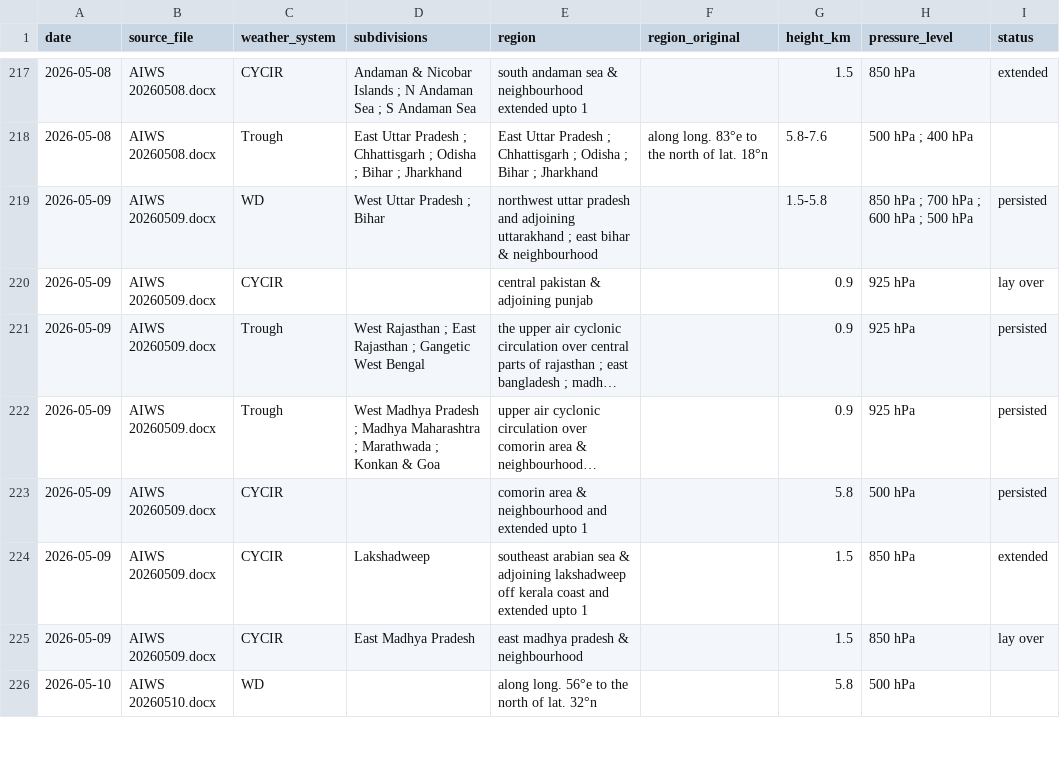
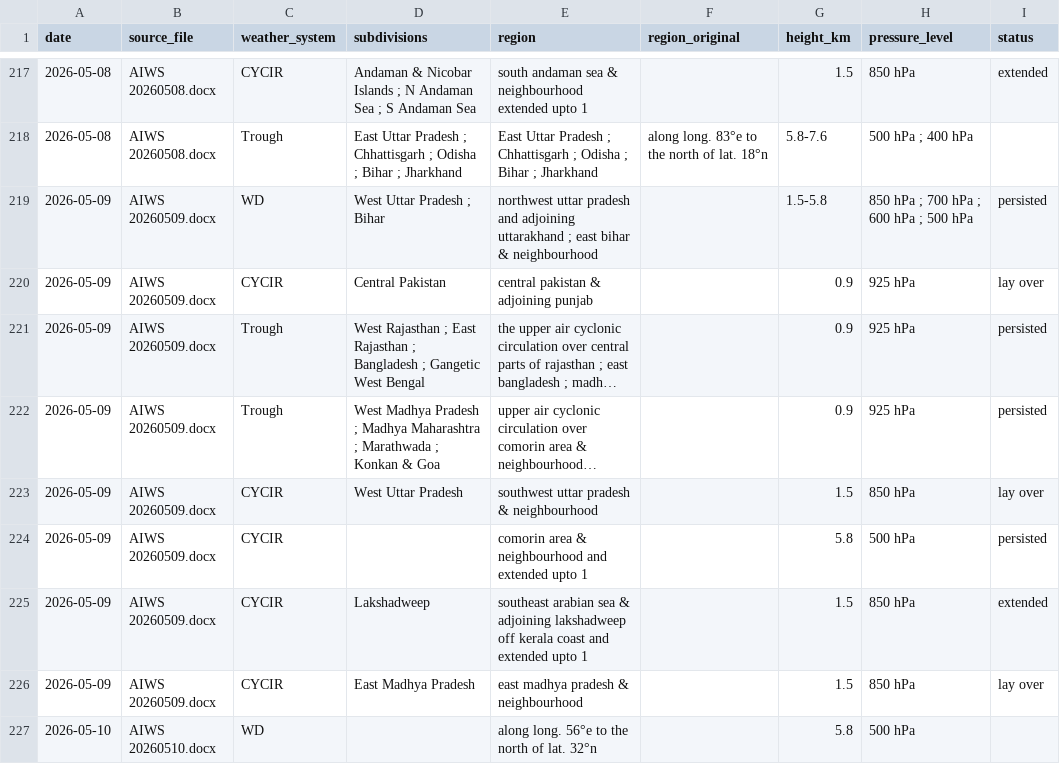
Before and after one commit to FatPotatoo/aiws-weather-parser, a CSV file: output_aiws_corrected_subdivisions.csv, drawn as a sheet; only a part is shown, gaps mark what is left out; long unchanged cells end in …; the diff covers the shown part only; the diff names each change by its address in the sheet, - before the commit and + after, or states it on an @@ line.

```diff
--- a/output_aiws_corrected_subdivisions.csv
+++ b/output_aiws_corrected_subdivisions.csv
-D220 (subdivisions): (empty)
+D220 (subdivisions): Central Pakistan
-D221 (subdivisions): …Rajasthan ; Gangetic West…
+D221 (subdivisions): …Rajasthan ; Bangladesh ; Gangetic West…
+row 223: 2026-05-09 | AIWS 20260509.docx | CYCIR | West Uttar Pradesh | southwest uttar pradesh & neighbourhood |  | 1.5 | 850 hPa | lay over
```
Also changed, not shown: 94 edited cells elsewhere in this file, output_aiws_corrected_combined.csv, 4 other files.
